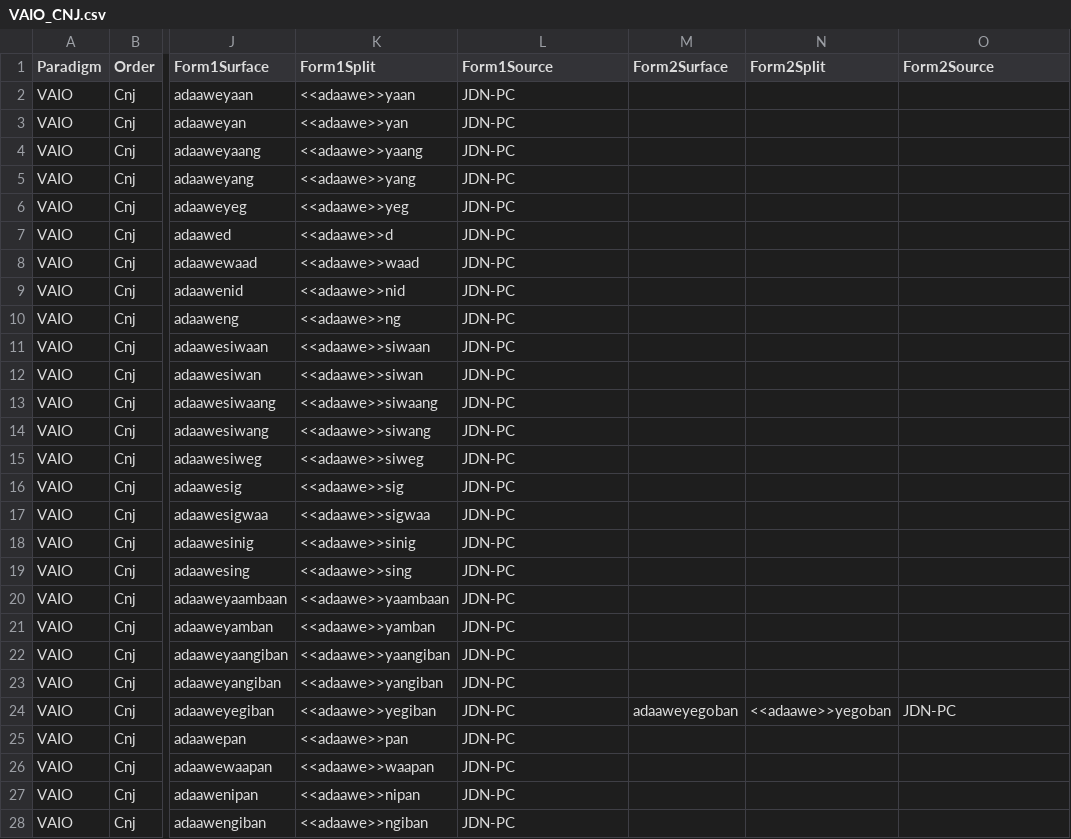
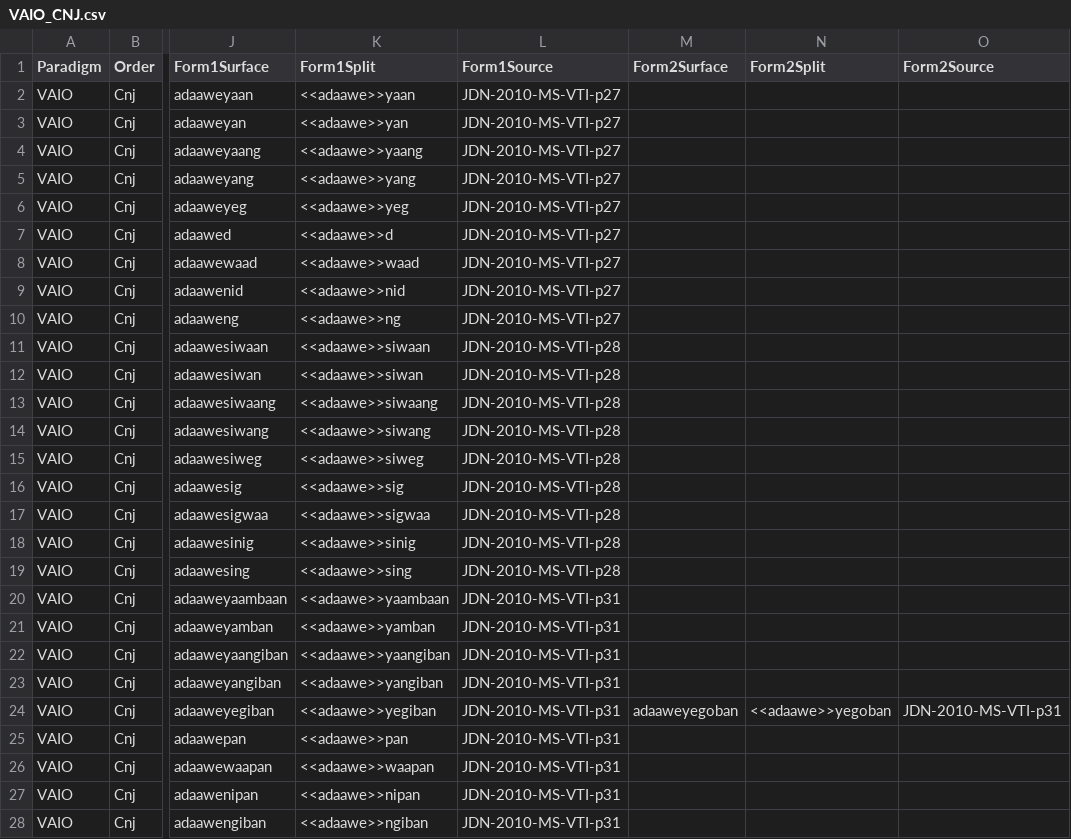
Before and after one commit to ELF-Lab/OjibweMorph, a CSV file: Spreadsheets/VAIO_CNJ.csv, drawn as a sheet; only a part is shown, gaps mark what is left out; the diff covers the shown part only; the diff names each change by its address in the sheet, - before the commit and + after, or states it on an @@ line.

Commit message:
Update VAIO sources

```diff
--- a/Spreadsheets/VAIO_CNJ.csv
+++ b/Spreadsheets/VAIO_CNJ.csv
-L2:L10 (Form1Source): JDN-PC
+L2:L10 (Form1Source): JDN-2010-MS-VTI-p27
-L11:L19 (Form1Source): JDN-PC
+L11:L19 (Form1Source): JDN-2010-MS-VTI-p28
-L20:L28 (Form1Source): JDN-PC
+L20:L28 (Form1Source): JDN-2010-MS-VTI-p31
-O24 (Form2Source): JDN-PC
+O24 (Form2Source): JDN-2010-MS-VTI-p31
```
Also changed, not shown: 48 edited cells elsewhere in this file, Spreadsheets/VAIO_IMP.csv, Spreadsheets/VAIO_IND.csv.
